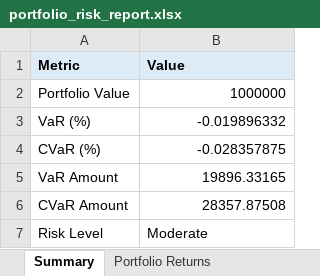
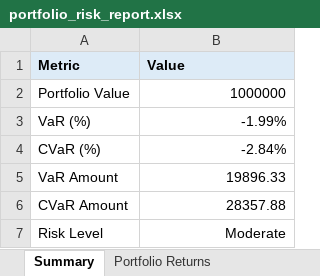
Before and after one commit to tanishkhh16/Portfolio_Risk_Detetection_System, an Excel workbook: portfolio_risk_report.xlsx, sheet Summary, drawn as a sheet; values as stored, in another font and other column widths than the file's, no borders; the diff names each change by its address in the sheet, - before the commit and + after, or states it on an @@ line.

```diff
--- a/portfolio_risk_report.xlsx (sheet Summary)
+++ b/portfolio_risk_report.xlsx (sheet Summary)
-B3 (Value): -0.019896332
+B3 (Value): -1.99%
-B4 (Value): -0.028357875
+B4 (Value): -2.84%
-B5 (Value): 19896.33165
+B5 (Value): 19896.33
-B6 (Value): 28357.87508
+B6 (Value): 28357.88
-B7 alignment: left
+B7 alignment: right
```
Also changed, not shown: sheet Asset Returns, sheet Portfolio Returns, 5 other files.
